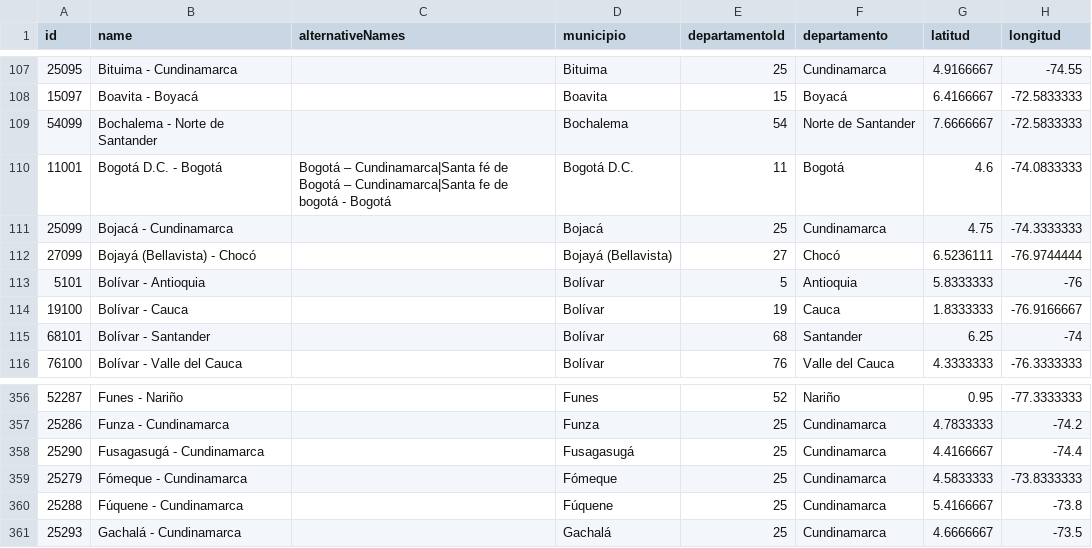
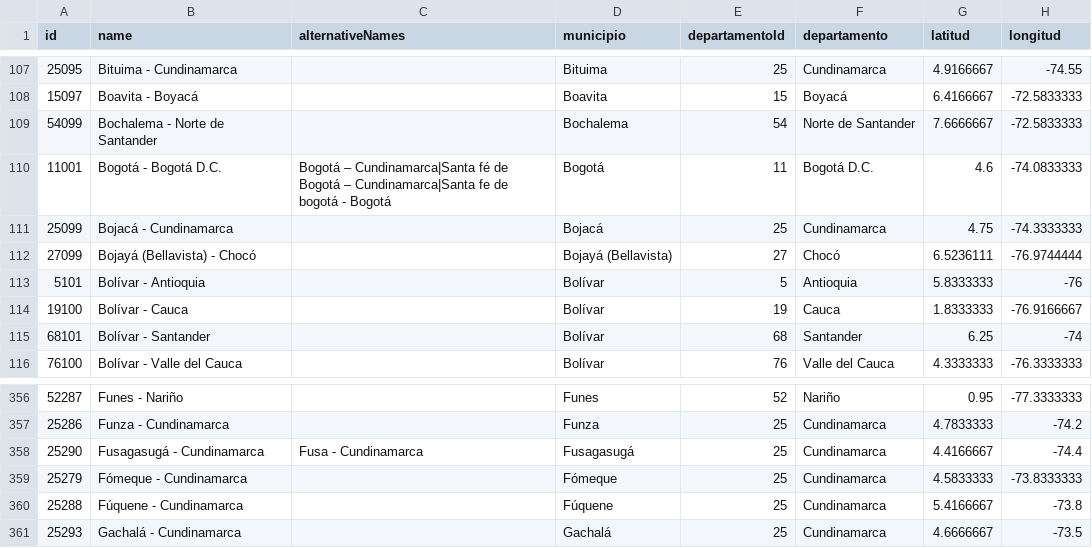
Before and after one commit to jpmarindiaz/dmaps, a CSV file: inst/dmaps/co/dane-codes-municipio.csv, drawn as a sheet; only a part is shown, gaps mark what is left out.

```diff
--- a/inst/dmaps/co/dane-codes-municipio.csv
+++ b/inst/dmaps/co/dane-codes-municipio.csv
@@ -109,3 +109,3 @@ id,name,alternativeNames,municipio,departamentoId,departamento,latitud,longitud
 54099,Bochalema - Norte de Santander,,Bochalema,54,Norte de Santander,7.6666667,-72.5833333
-11001,Bogotá D.C. - Bogotá,Bogotá – Cundinamarca|Santa fé de Bogotá – Cundinamarca|Santa fe de bogotá - Bogotá,Bogotá D.C.,11,Bogotá,4.6,-74.0833333
+11001,Bogotá - Bogotá D.C.,Bogotá – Cundinamarca|Santa fé de Bogotá – Cundinamarca|Santa fe de bogotá - Bogotá,Bogotá,11,Bogotá D.C.,4.6,-74.0833333
 25099,Bojacá - Cundinamarca,,Bojacá,25,Cundinamarca,4.75,-74.3333333
@@ -357,3 +357,3 @@ id,name,alternativeNames,municipio,departamentoId,departamento,latitud,longitud
 25286,Funza - Cundinamarca,,Funza,25,Cundinamarca,4.7833333,-74.2
-25290,Fusagasugá - Cundinamarca,,Fusagasugá,25,Cundinamarca,4.4166667,-74.4
+25290,Fusagasugá - Cundinamarca,Fusa - Cundinamarca,Fusagasugá,25,Cundinamarca,4.4166667,-74.4
 25279,Fómeque - Cundinamarca,,Fómeque,25,Cundinamarca,4.5833333,-73.8333333
```
Also changed, not shown: inst/dmaps/co/dane-codes-departamento.csv.
